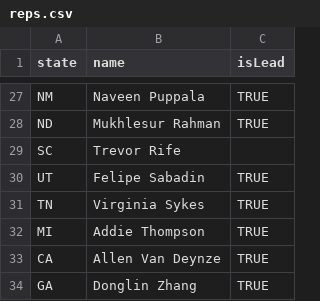
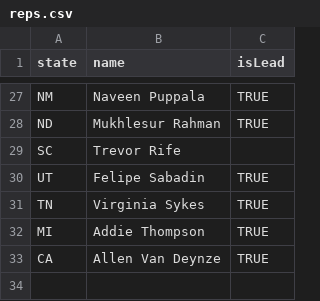
Before and after one commit to PlantBreedingCC/plantbreeding.cc, a CSV file: assets/data/reps.csv, drawn as a sheet; only a part is shown, gaps mark what is left out; the diff names each change by its address in the sheet, - before the commit and + after, or states it on an @@ line.

Commit message:
manual change to test workflow

```diff
--- a/assets/data/reps.csv
+++ b/assets/data/reps.csv
-row 34: GA | Donglin Zhang | TRUE
```
